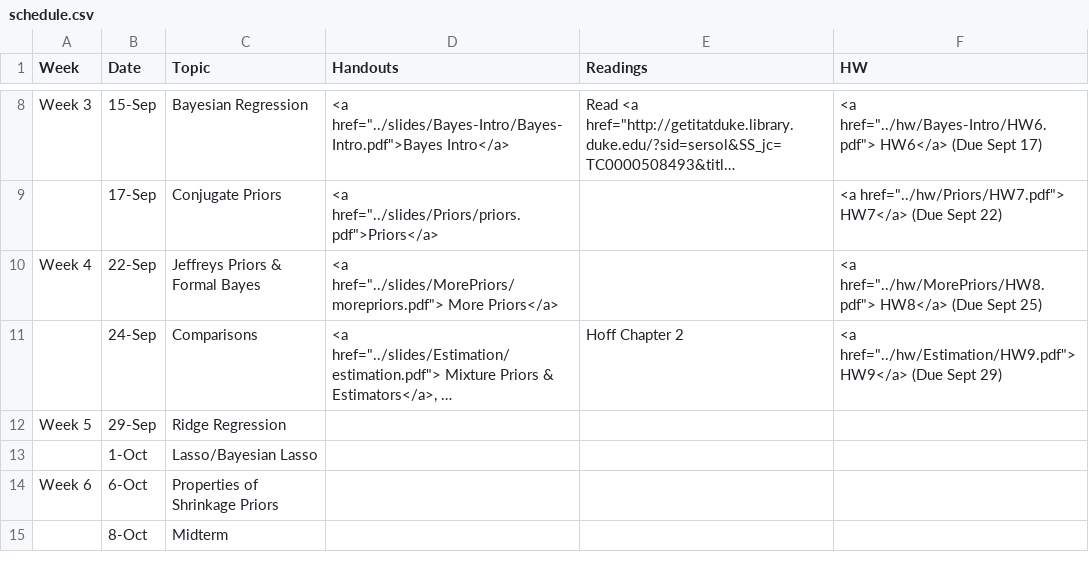
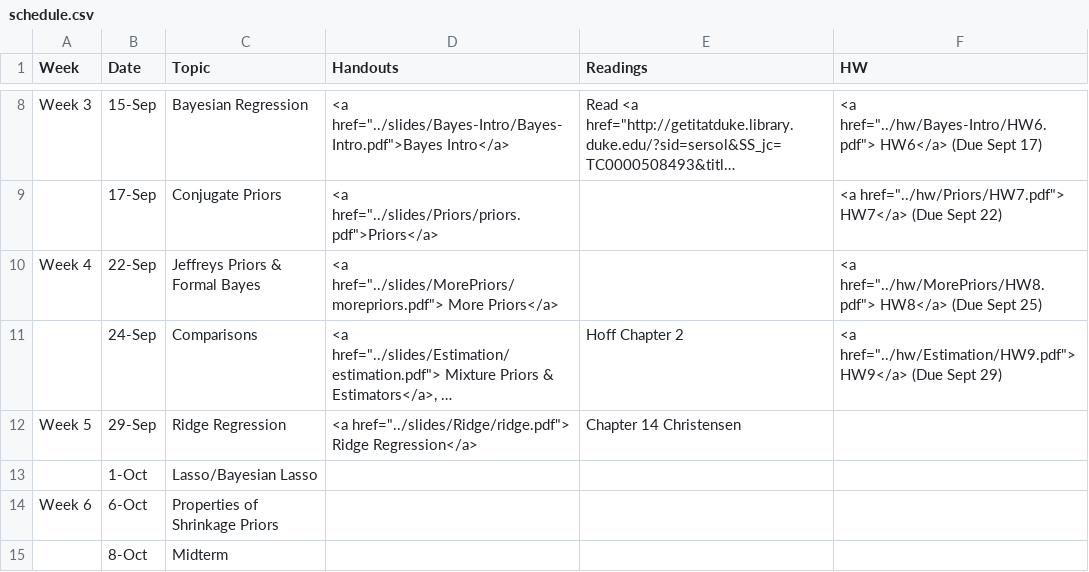
Before and after one commit to merliseclyde/sta721-F16, a CSV file: STA721_F15_web/_csv/schedule.csv, drawn as a sheet; only a part is shown, gaps mark what is left out; long unchanged cells end in …; the diff names each change by its address in the sheet, - before the commit and + after, or states it on an @@ line.

Commit message:
added  ridge lecture

```diff
--- a/STA721_F15_web/_csv/schedule.csv
+++ b/STA721_F15_web/_csv/schedule.csv
-D12 (Handouts): (empty)
+D12 (Handouts): <a href="../slides/Ridge/ridge.pdf"> Ridge Regression</a>
-E12 (Readings): (empty)
+E12 (Readings): Chapter 14 Christensen
```
